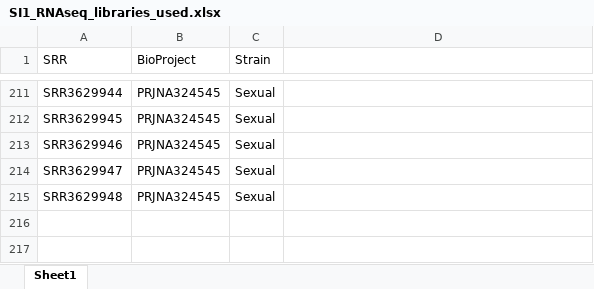
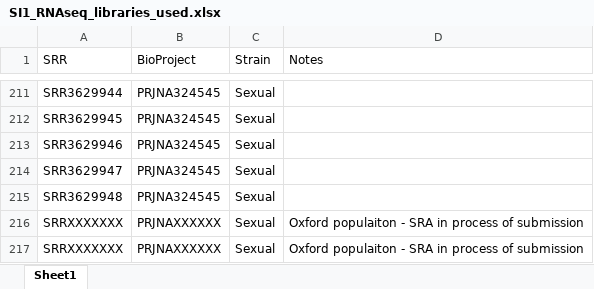
Before and after one commit to SimonOX-Gene/Smed_GeneConversion_asexual, an Excel workbook: SI1_RNAseq_libraries_used.xlsx, sheet Sheet1, drawn as a sheet; only a part is shown, gaps mark what is left out; values as stored, in another font and other column widths than the file's, no borders; the diff names each change by its address in the sheet, - before the commit and + after, or states it on an @@ line.

Commit message:
Add files via upload

```diff
--- a/SI1_RNAseq_libraries_used.xlsx (sheet Sheet1)
+++ b/SI1_RNAseq_libraries_used.xlsx (sheet Sheet1)
-D1: (empty)
+D1: Notes
+row 216: SRRXXXXXXX | PRJNAXXXXXX | Sexual | Oxford populaiton - SRA in process of submission
+row 217: SRRXXXXXXX | PRJNAXXXXXX | Sexual | Oxford populaiton - SRA in process of submission
```
